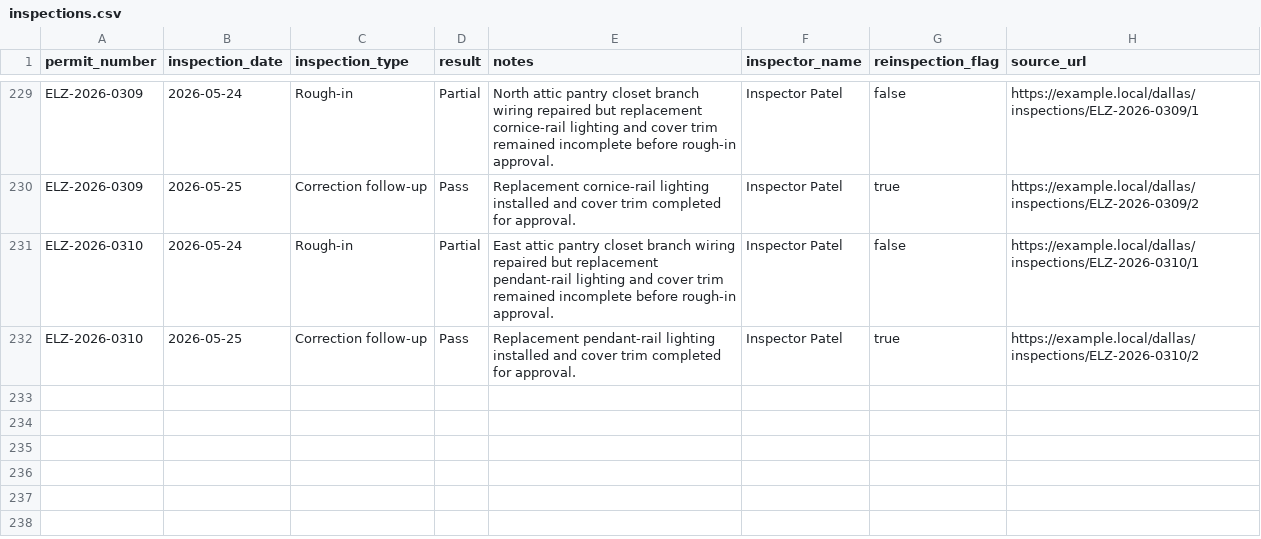
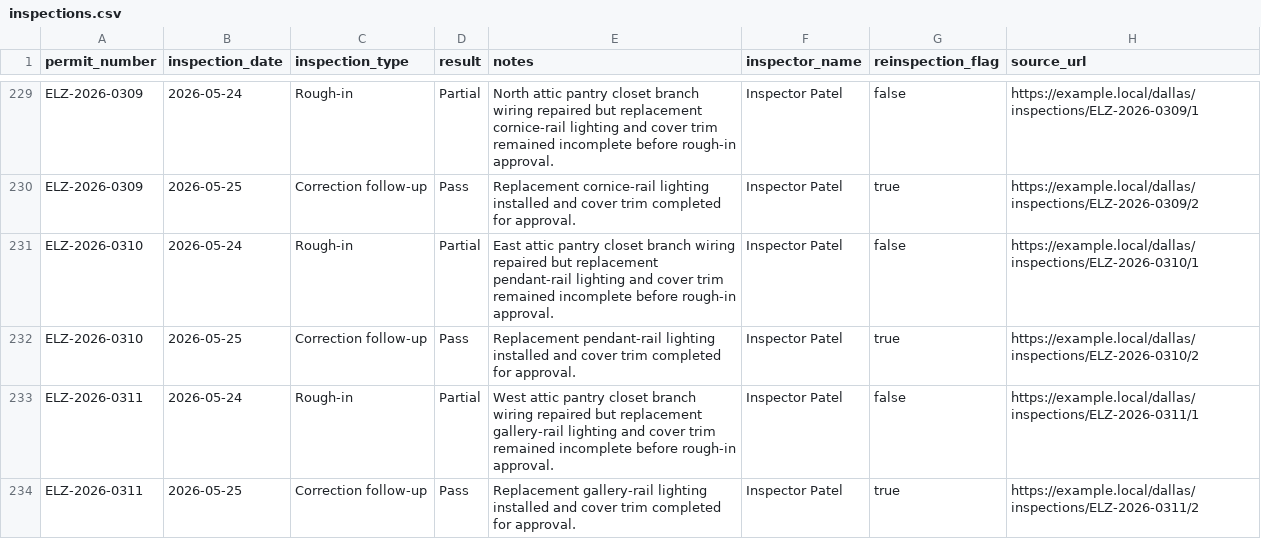
Before and after one commit to matthoffner/tuner-landing, a CSV file: generated/raw/dallas-electrician-import-sample-v2/inspections.csv, drawn as a sheet; only a part is shown, gaps mark what is left out; the diff names each change by its address in the sheet, - before the commit and + after, or states it on an @@ line.

```diff
--- a/generated/raw/dallas-electrician-import-sample-v2/inspections.csv
+++ b/generated/raw/dallas-electrician-import-sample-v2/inspections.csv
+row 233: ELZ-2026-0311 | 2026-05-24 | Rough-in | Partial | West attic pantry closet branch wiring repaired but replacement gallery-rail lighting and cover trim remained incomplete before rough-in approval. | Inspector Patel | false | https://example.local/dallas/inspections/ELZ-2026-0311/1
+row 234: ELZ-2026-0311 | 2026-05-25 | Correction follow-up | Pass | Replacement gallery-rail lighting installed and cover trim completed for approval. | Inspector Patel | true | https://example.local/dallas/inspections/ELZ-2026-0311/2
```
Also changed, not shown: generated/raw/dallas-electrician-import-sample-v2/permits.csv, 25 other files.
